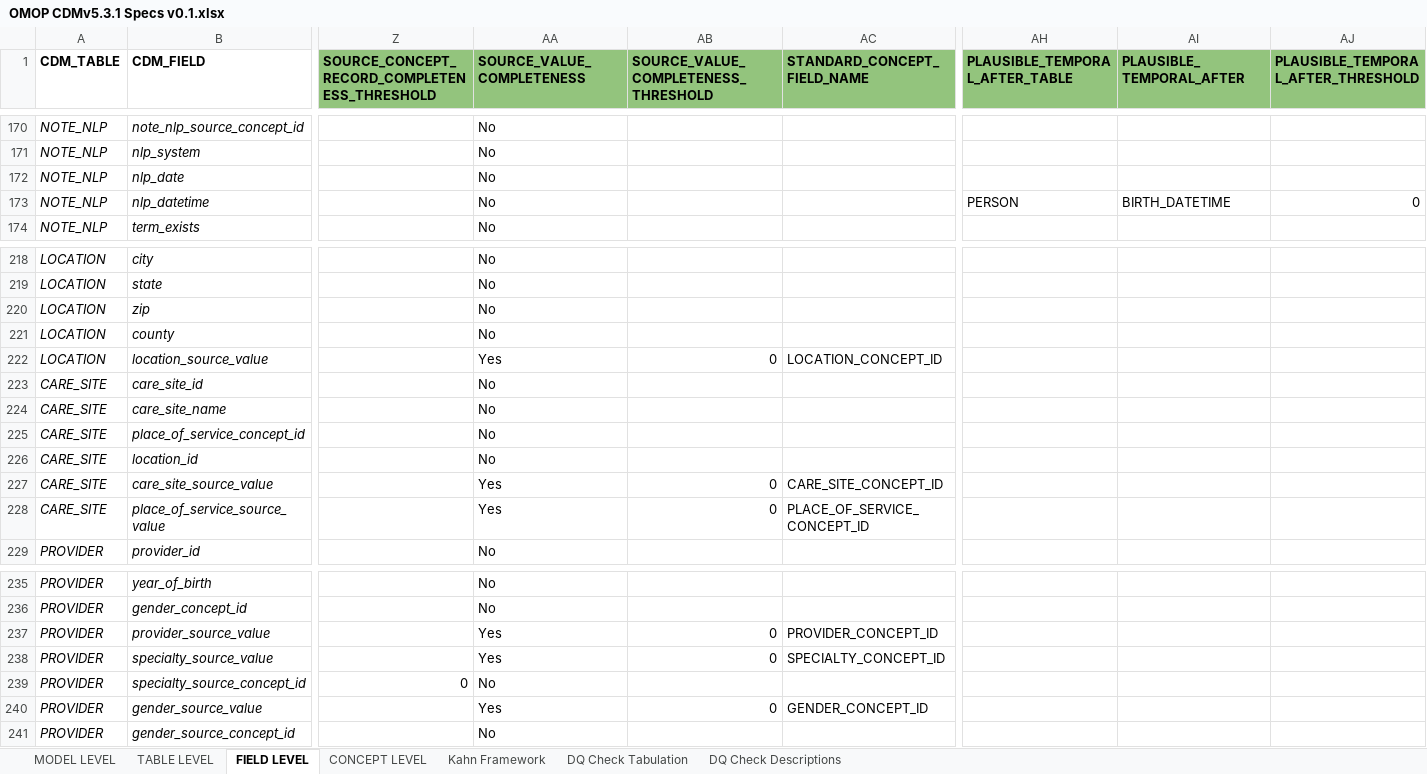
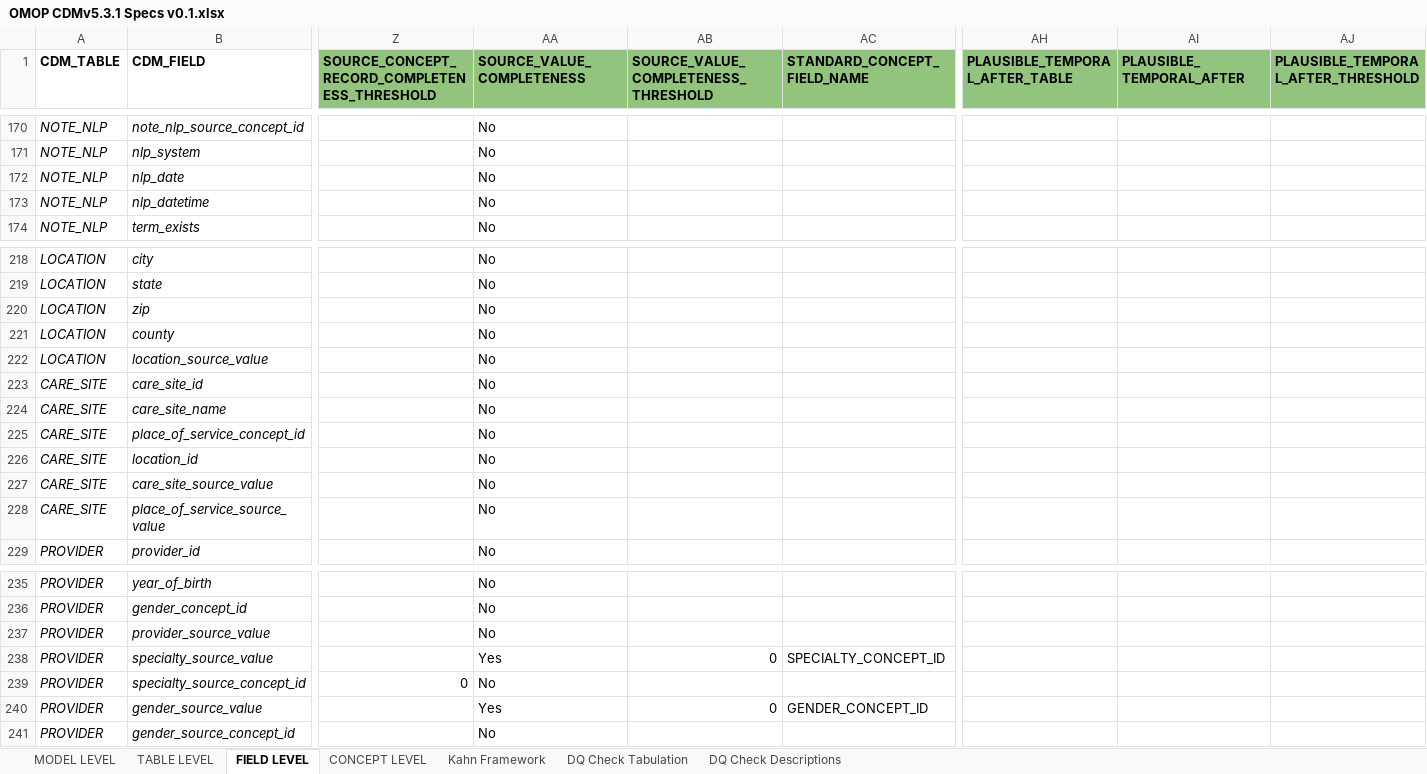
Before and after one commit to Miimansa/Miimansa-DQD, an Excel workbook: docs/OMOP CDMv5.3.1 Specs v0.1.xlsx, sheet FIELD LEVEL, drawn as a sheet; only a part is shown, gaps mark what is left out; values as stored, in another font and other column widths than the file's, no borders; the diff names each change by its address in the sheet, - before the commit and + after, or states it on an @@ line.

```diff
--- a/docs/OMOP CDMv5.3.1 Specs v0.1.xlsx (sheet FIELD LEVEL)
+++ b/docs/OMOP CDMv5.3.1 Specs v0.1.xlsx (sheet FIELD LEVEL)
-AH173 (PLAUSIBLE_TEMPORAL_AFTER_TABLE): PERSON
+AH173 (PLAUSIBLE_TEMPORAL_AFTER_TABLE): (empty)
-AI173 (PLAUSIBLE_TEMPORAL_AFTER): BIRTH_DATETIME
+AI173 (PLAUSIBLE_TEMPORAL_AFTER): (empty)
-AJ173: 0
+AJ173: (empty)
-AA222 (SOURCE_VALUE_COMPLETENESS): Yes
+AA222 (SOURCE_VALUE_COMPLETENESS): No
-AB222: 0
+AB222: (empty)
-AC222 (STANDARD_CONCEPT_FIELD_NAME): LOCATION_CONCEPT_ID
+AC222 (STANDARD_CONCEPT_FIELD_NAME): (empty)
-AA227:AA228 (SOURCE_VALUE_COMPLETENESS): Yes
+AA227:AA228 (SOURCE_VALUE_COMPLETENESS): No
-AB227:AB228: 0
+AB227:AB228: (empty)
-AC227 (STANDARD_CONCEPT_FIELD_NAME): CARE_SITE_CONCEPT_ID
+AC227 (STANDARD_CONCEPT_FIELD_NAME): (empty)
-AC228 (STANDARD_CONCEPT_FIELD_NAME): PLACE_OF_SERVICE_CONCEPT_ID
+AC228 (STANDARD_CONCEPT_FIELD_NAME): (empty)
-AA237 (SOURCE_VALUE_COMPLETENESS): Yes
+AA237 (SOURCE_VALUE_COMPLETENESS): No
-AB237: 0
+AB237: (empty)
-AC237 (STANDARD_CONCEPT_FIELD_NAME): PROVIDER_CONCEPT_ID
+AC237 (STANDARD_CONCEPT_FIELD_NAME): (empty)
```
Also changed, not shown: sheet DQ Check Tabulation, 1 other file.
